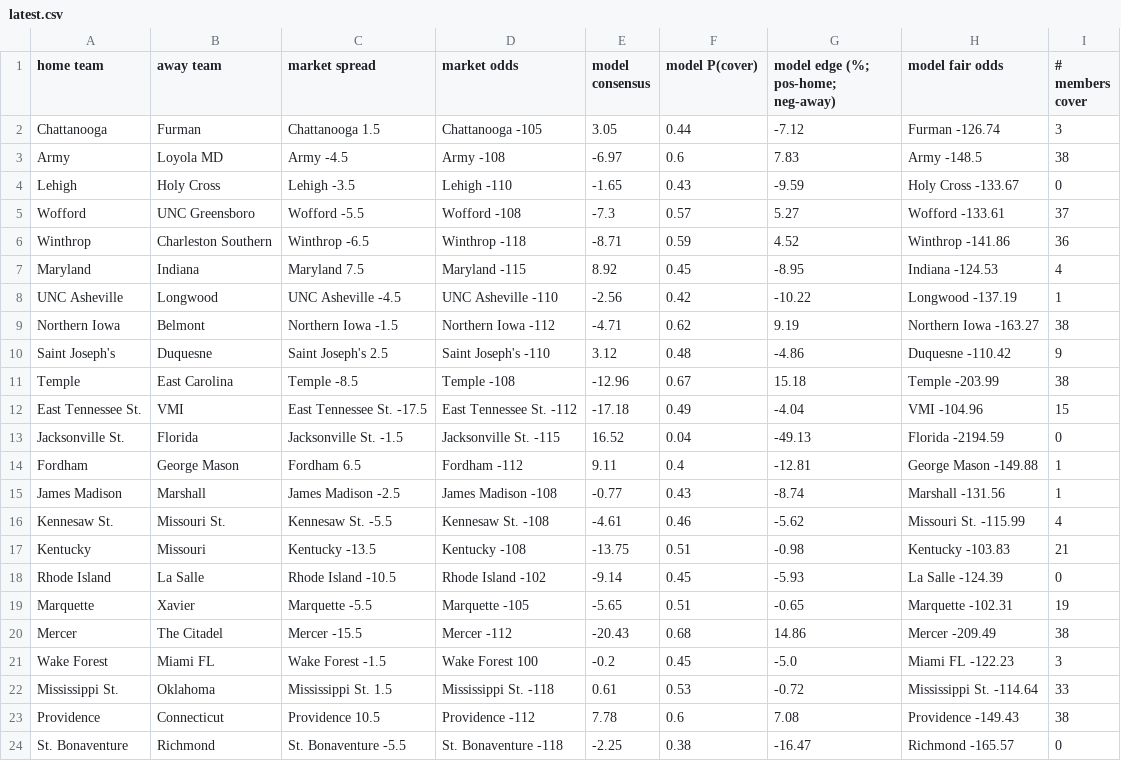
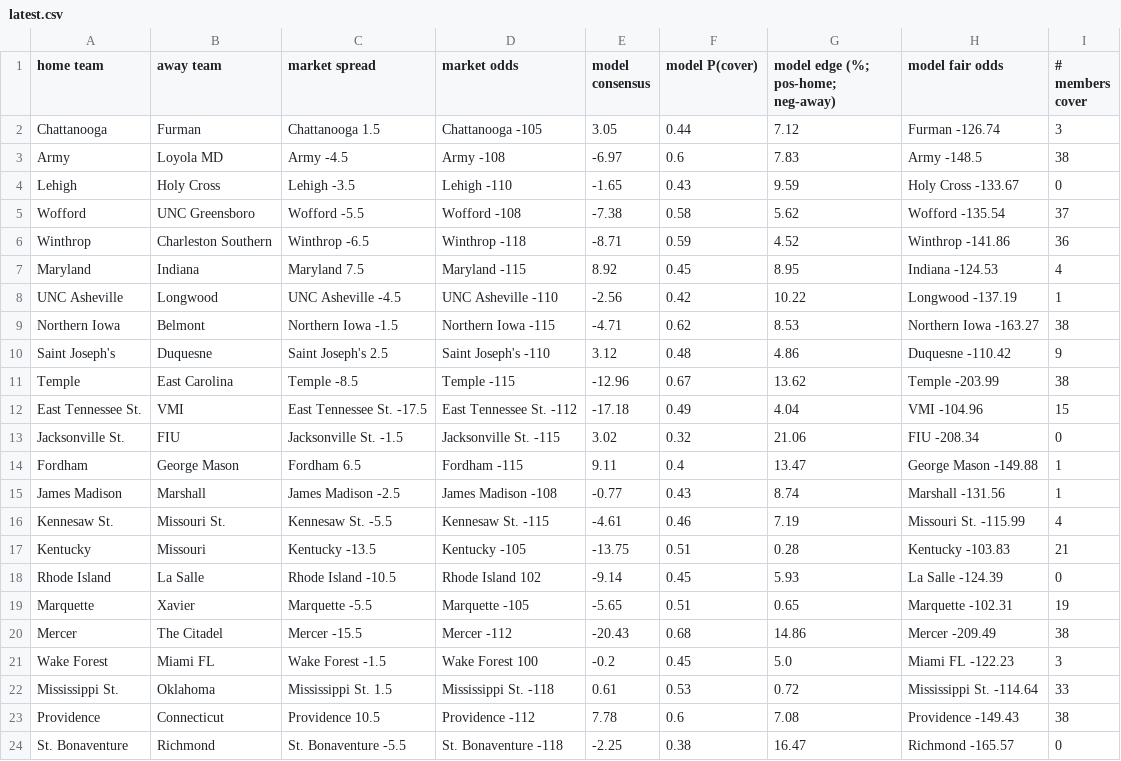
Before and after one commit to kyleshackelford/cbb-ml, a CSV file: data/latest.csv, drawn as a sheet; only a part is shown; the diff covers the shown part only.

Commit message:
Daily update 2026-01-07

```diff
--- a/data/latest.csv
+++ b/data/latest.csv
@@ -1,24 +1,24 @@
 home team,away team,market spread,market odds,model consensus,model P(cover),model edge (%; pos-home; neg-away),model fair odds,# members cover
-Chattanooga,Furman,Chattanooga 1.5,Chattanooga -105,3.05,0.44,-7.12,Furman -126.74,3
+Chattanooga,Furman,Chattanooga 1.5,Chattanooga -105,3.05,0.44,7.12,Furman -126.74,3
 Army,Loyola MD,Army -4.5,Army -108,-6.97,0.6,7.83,Army -148.5,38
-Lehigh,Holy Cross,Lehigh -3.5,Lehigh -110,-1.65,0.43,-9.59,Holy Cross -133.67,0
-Wofford,UNC Greensboro,Wofford -5.5,Wofford -108,-7.3,0.57,5.27,Wofford -133.61,37
+Lehigh,Holy Cross,Lehigh -3.5,Lehigh -110,-1.65,0.43,9.59,Holy Cross -133.67,0
+Wofford,UNC Greensboro,Wofford -5.5,Wofford -108,-7.38,0.58,5.62,Wofford -135.54,37
 Winthrop,Charleston Southern,Winthrop -6.5,Winthrop -118,-8.71,0.59,4.52,Winthrop -141.86,36
-Maryland,Indiana,Maryland 7.5,Maryland -115,8.92,0.45,-8.95,Indiana -124.53,4
-UNC Asheville,Longwood,UNC Asheville -4.5,UNC Asheville -110,-2.56,0.42,-10.22,Longwood -137.19,1
-Northern Iowa,Belmont,Northern Iowa -1.5,Northern Iowa -112,-4.71,0.62,9.19,Northern Iowa -163.27,38
-Saint Joseph's,Duquesne,Saint Joseph's 2.5,Saint Joseph's -110,3.12,0.48,-4.86,Duquesne -110.42,9
-Temple,East Carolina,Temple -8.5,Temple -108,-12.96,0.67,15.18,Temple -203.99,38
-East Tennessee St.,VMI,East Tennessee St. -17.5,East Tennessee St. -112,-17.18,0.49,-4.04,VMI -104.96,15
-Jacksonville St.,Florida,Jacksonville St. -1.5,Jacksonville St. -115,16.52,0.04,-49.13,Florida -2194.59,0
-Fordham,George Mason,Fordham 6.5,Fordham -112,9.11,0.4,-12.81,George Mason -149.88,1
-James Madison,Marshall,James Madison -2.5,James Madison -108,-0.77,0.43,-8.74,Marshall -131.56,1
-Kennesaw St.,Missouri St.,Kennesaw St. -5.5,Kennesaw St. -108,-4.61,0.46,-5.62,Missouri St. -115.99,4
-Kentucky,Missouri,Kentucky -13.5,Kentucky -108,-13.75,0.51,-0.98,Kentucky -103.83,21
-Rhode Island,La Salle,Rhode Island -10.5,Rhode Island -102,-9.14,0.45,-5.93,La Salle -124.39,0
-Marquette,Xavier,Marquette -5.5,Marquette -105,-5.65,0.51,-0.65,Marquette -102.31,19
+Maryland,Indiana,Maryland 7.5,Maryland -115,8.92,0.45,8.95,Indiana -124.53,4
+UNC Asheville,Longwood,UNC Asheville -4.5,UNC Asheville -110,-2.56,0.42,10.22,Longwood -137.19,1
+Northern Iowa,Belmont,Northern Iowa -1.5,Northern Iowa -115,-4.71,0.62,8.53,Northern Iowa -163.27,38
+Saint Joseph's,Duquesne,Saint Joseph's 2.5,Saint Joseph's -110,3.12,0.48,4.86,Duquesne -110.42,9
+Temple,East Carolina,Temple -8.5,Temple -115,-12.96,0.67,13.62,Temple -203.99,38
+East Tennessee St.,VMI,East Tennessee St. -17.5,East Tennessee St. -112,-17.18,0.49,4.04,VMI -104.96,15
+Jacksonville St.,FIU,Jacksonville St. -1.5,Jacksonville St. -115,3.02,0.32,21.06,FIU -208.34,0
+Fordham,George Mason,Fordham 6.5,Fordham -115,9.11,0.4,13.47,George Mason -149.88,1
+James Madison,Marshall,James Madison -2.5,James Madison -108,-0.77,0.43,8.74,Marshall -131.56,1
+Kennesaw St.,Missouri St.,Kennesaw St. -5.5,Kennesaw St. -115,-4.61,0.46,7.19,Missouri St. -115.99,4
+Kentucky,Missouri,Kentucky -13.5,Kentucky -105,-13.75,0.51,0.28,Kentucky -103.83,21
+Rhode Island,La Salle,Rhode Island -10.5,Rhode Island 102,-9.14,0.45,5.93,La Salle -124.39,0
+Marquette,Xavier,Marquette -5.5,Marquette -105,-5.65,0.51,0.65,Marquette -102.31,19
 Mercer,The Citadel,Mercer -15.5,Mercer -112,-20.43,0.68,14.86,Mercer -209.49,38
-Wake Forest,Miami FL,Wake Forest -1.5,Wake Forest 100,-0.2,0.45,-5.0,Miami FL -122.23,3
-Mississippi St.,Oklahoma,Mississippi St. 1.5,Mississippi St. -118,0.61,0.53,-0.72,Mississippi St. -114.64,33
+Wake Forest,Miami FL,Wake Forest -1.5,Wake Forest 100,-0.2,0.45,5.0,Miami FL -122.23,3
+Mississippi St.,Oklahoma,Mississippi St. 1.5,Mississippi St. -118,0.61,0.53,0.72,Mississippi St. -114.64,33
 Providence,Connecticut,Providence 10.5,Providence -112,7.78,0.6,7.08,Providence -149.43,38
-St. Bonaventure,Richmond,St. Bonaventure -5.5,St. Bonaventure -118,-2.25,0.38,-16.47,Richmond -165.57,0
+St. Bonaventure,Richmond,St. Bonaventure -5.5,St. Bonaventure -118,-2.25,0.38,16.47,Richmond -165.57,0
```
Also changed, not shown: 37 edited cells elsewhere in this file.
